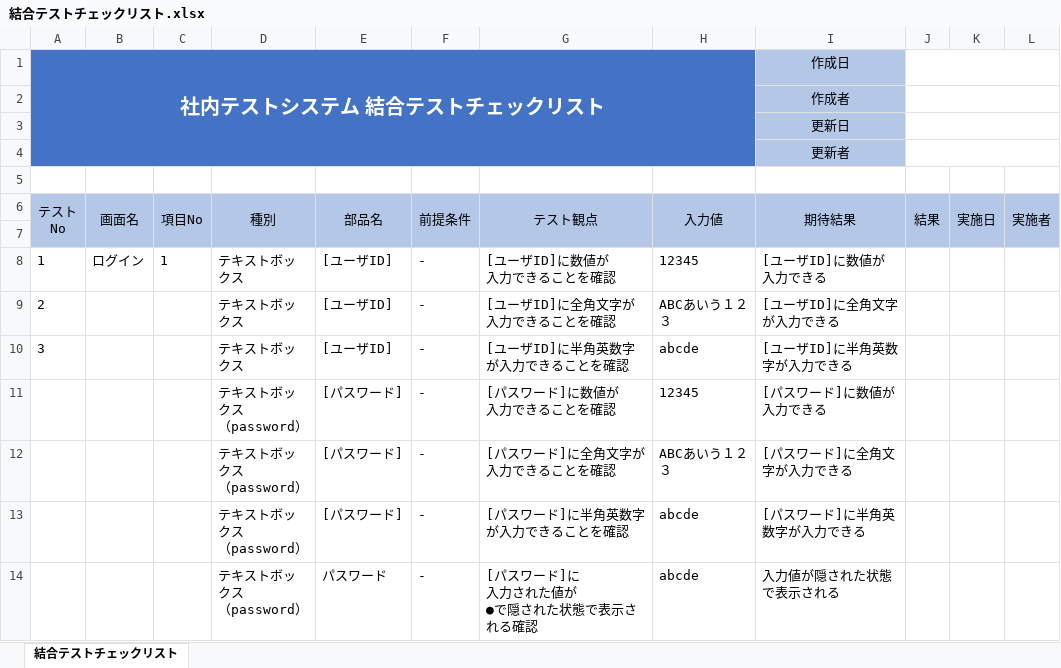
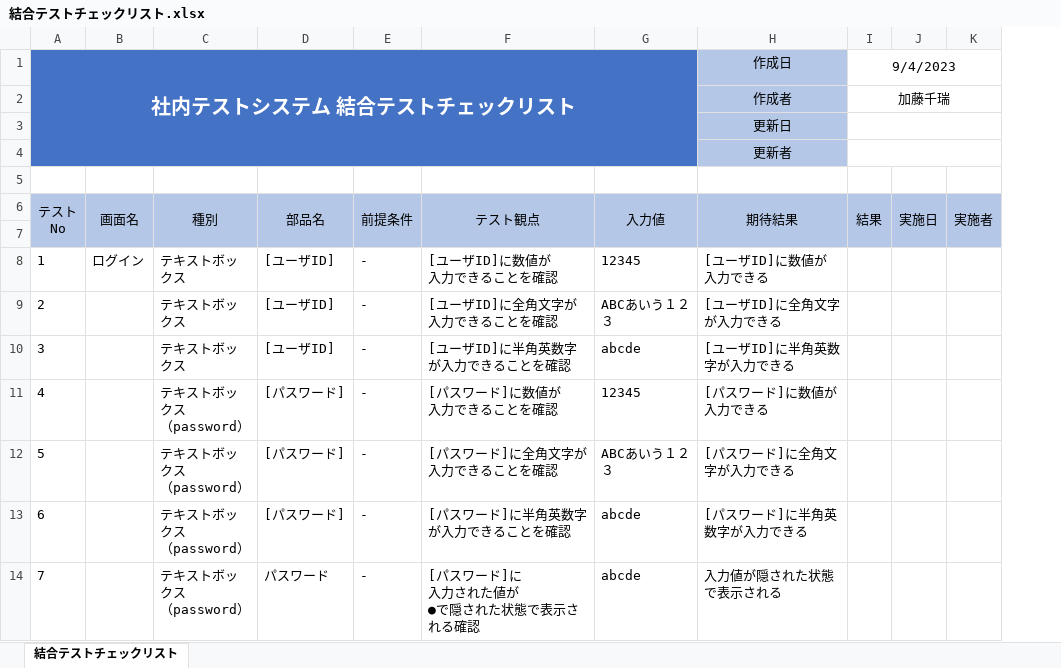
Before and after one commit to neko-zukin/company_evaluation, an Excel workbook: テスト/結合テストチェックリスト.xlsx, sheet 結合テストチェックリスト, drawn as a sheet; only a part is shown; values as stored, in another font and other column widths than the file's, no borders; removed rows and columns are numbered as before the commit, all else as after; the diff covers the shown part only; the diff names each change by its address in the sheet, - before the commit and + after, or states it on an @@ line.

```diff
--- a/テスト/結合テストチェックリスト.xlsx (sheet 結合テストチェックリスト)
+++ b/テスト/結合テストチェックリスト.xlsx (sheet 結合テストチェックリスト)
-column C (項目No), row 8: 1
-I1 (結果): (empty)
+I1 (結果): 9/4/2023
-I2 (結果): (empty)
+I2 (結果): 加藤千瑞
-A11 (テスト No): (empty)
+A11 (テスト No): 4
-A12 (テスト No): (empty)
+A12 (テスト No): 5
-A13 (テスト No): (empty)
+A13 (テスト No): 6
-A14 (テスト No): (empty)
+A14 (テスト No): 7
```
Also changed, not shown: other rows of this sheet, テスト/結合テストチェックリスト_松家.xlsx.
